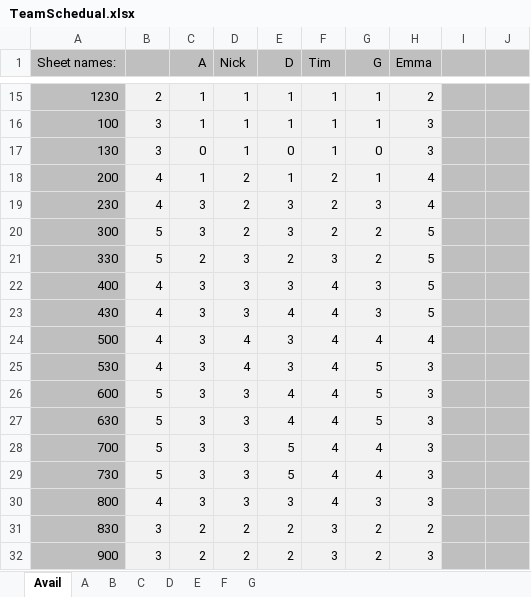
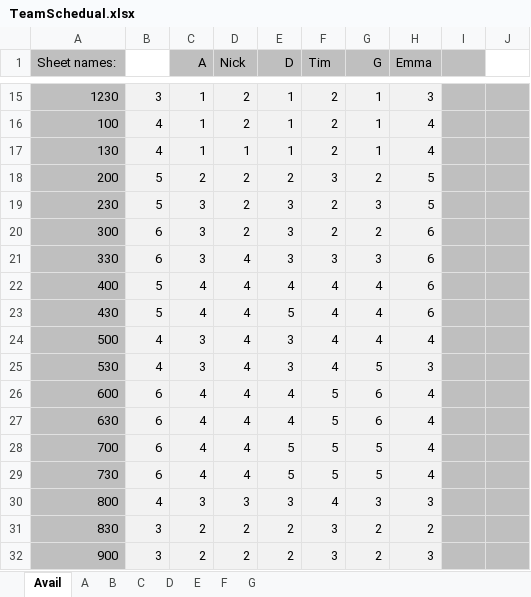
Before and after one commit to CS383Team2/Goofy_Lights_Editor, an Excel workbook: doc/TeamSchedual.xlsx, sheet Avail, drawn as a sheet; only a part is shown, gaps mark what is left out; values as stored, in another font and other column widths than the file's, no borders; conditional formats not drawn; 1 other sheet too large or unreadable and not compared; the diff covers the shown part only; the diff names each change by its address in the sheet, - before the commit and + after, or states it on an @@ line.

Commit message:
Add availability

```diff
--- a/doc/TeamSchedual.xlsx (sheet Avail)
+++ b/doc/TeamSchedual.xlsx (sheet Avail)
-B1 fill: #BFBFBF
+B1 fill: none
-J1 fill: #BFBFBF
+J1 fill: none
-B15: 2
+B15: 3
-D15:D16 (Nick): 1
+D15:D16 (Nick): 2
-F15:F17 (Tim): 1
+F15:F17 (Tim): 2
-H15 (Emma): 2
+H15 (Emma): 3
-B16:B17: 3
+B16:B17: 4
-H16:H17 (Emma): 3
+H16:H17 (Emma): 4
-C17 (A): 0
+C17 (A): 1
-E17 (D): 0
+E17 (D): 1
-G17 (G): 0
+G17 (G): 1
-B18:B19: 4
+B18:B19: 5
-C18 (A): 1
+C18 (A): 2
-E18 (D): 1
+E18 (D): 2
-F18 (Tim): 2
+F18 (Tim): 3
-G18 (G): 1
+G18 (G): 2
-H18:H19 (Emma): 4
+H18:H19 (Emma): 5
-B20:B21: 5
+B20:B21: 6
-H20:H23 (Emma): 5
+H20:H23 (Emma): 6
-C21 (A): 2
+C21 (A): 3
-D21:D23 (Nick): 3
+D21:D23 (Nick): 4
-E21 (D): 2
+E21 (D): 3
-G21 (G): 2
+G21 (G): 3
-B22:B23: 4
+B22:B23: 5
-C22:C23 (A): 3
+C22:C23 (A): 4
-E22 (D): 3
+E22 (D): 4
-G22:G23 (G): 3
+G22:G23 (G): 4
-E23 (D): 4
+E23 (D): 5
-B26:B29: 5
+B26:B29: 6
-C26:C29 (A): 3
+C26:C29 (A): 4
-D26:D29 (Nick): 3
+D26:D29 (Nick): 4
-F26:F29 (Tim): 4
+F26:F29 (Tim): 5
-G26:G27 (G): 5
+G26:G27 (G): 6
-H26:H29 (Emma): 3
+H26:H29 (Emma): 4
-G28:G29 (G): 4
+G28:G29 (G): 5
```
Also changed, not shown: 23 edited cells and cell formats elsewhere in this sheet, sheet D, sheet C, sheet A, sheet F, sheet B, sheet E, formulas that keep their value.
